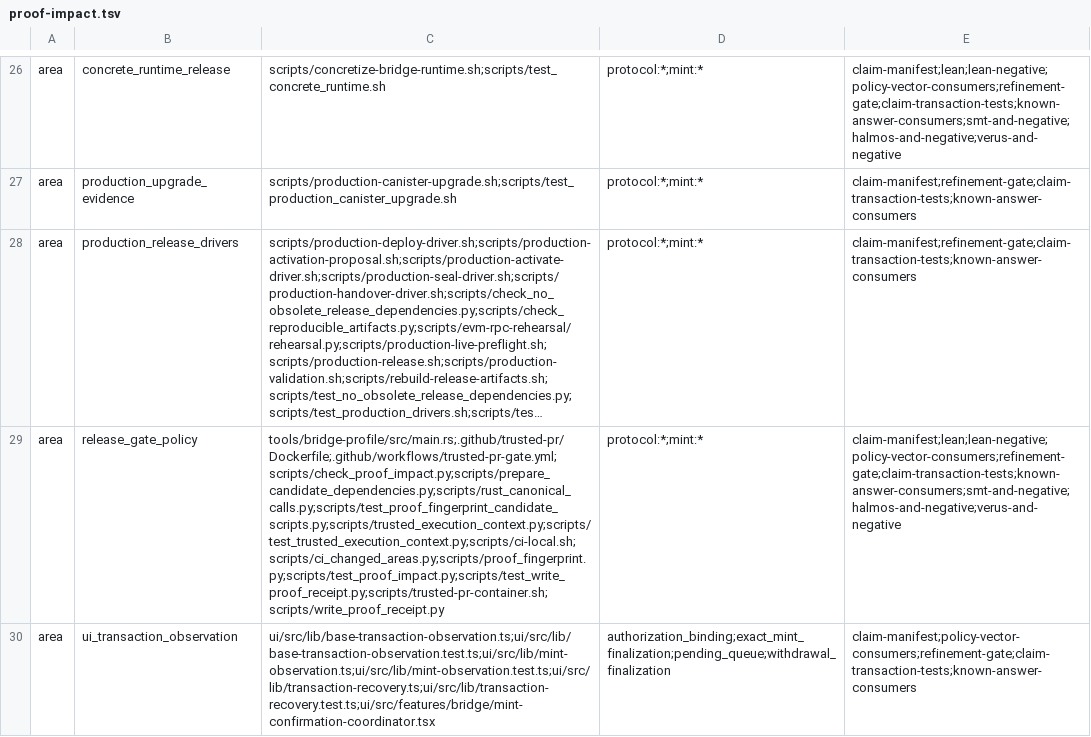
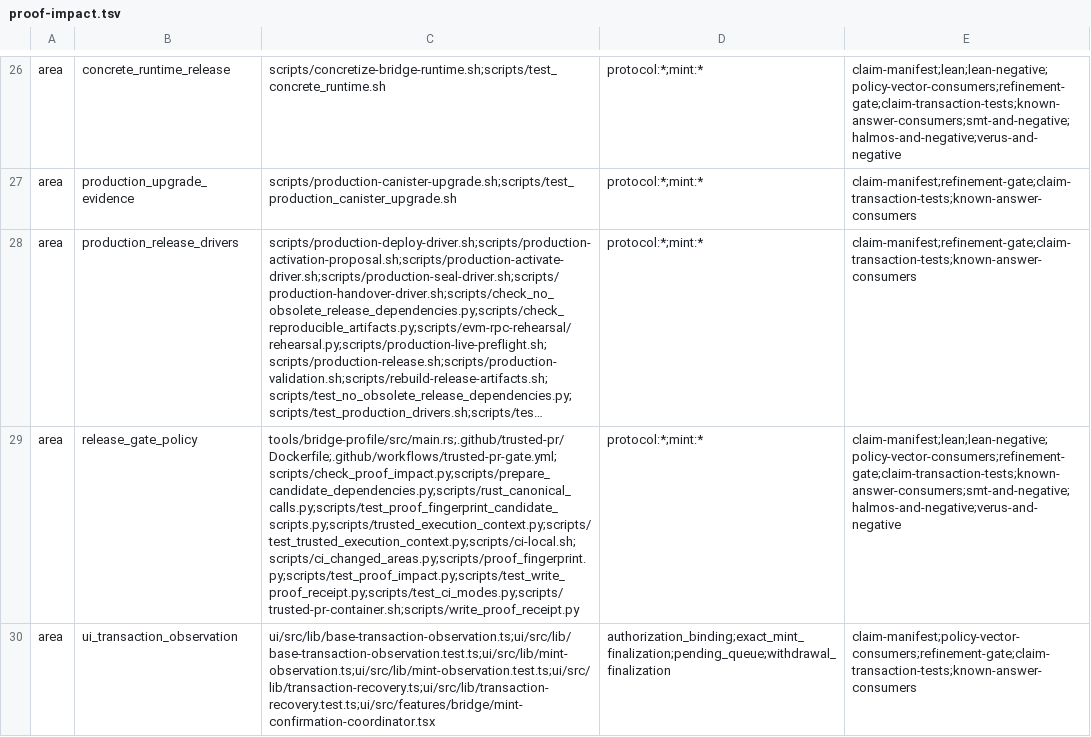
Before and after one commit to humandebri/Bridge, a TSV file: verification/proof-impact.tsv, drawn as a sheet; only a part is shown, gaps mark what is left out; long unchanged cells end in …; the diff names each change by its address in the sheet, - before the commit and + after, or states it on an @@ line.

Commit message:
fix(bridge): stabilize reverted mint recovery validation

```diff
--- a/verification/proof-impact.tsv
+++ b/verification/proof-impact.tsv
-C29: tools/bridge-profile/src/main.rs;.github/trusted-pr/Dockerfile;.github/workflows/trusted-pr-gate.yml;scripts/check_proof_impact.py;scripts/prepare_candidate_dependencies.py;scripts/rust_canonical_calls.py;scripts/test_proof_fingerprint_candidate_scripts.py;scripts/trusted_execution_context.py;scripts/test_trusted_execution_context.py;scripts/ci-local.sh;scripts/ci_changed_areas.py;scripts/proof_fingerprint.py;scripts/test_proof_impact.py;scripts/test_write_proof_receipt.py;scripts/trusted-pr-container.sh;scripts/write_proof_receipt.py
+C29: tools/bridge-profile/src/main.rs;.github/trusted-pr/Dockerfile;.github/workflows/trusted-pr-gate.yml;scripts/check_proof_impact.py;scripts/prepare_candidate_dependencies.py;scripts/rust_canonical_calls.py;scripts/test_proof_fingerprint_candidate_scripts.py;scripts/trusted_execution_context.py;scripts/test_trusted_execution_context.py;scripts/ci-local.sh;scripts/ci_changed_areas.py;scripts/proof_fingerprint.py;scripts/test_proof_impact.py;scripts/test_write_proof_receipt.py;scripts/test_ci_modes.py;scripts/trusted-pr-container.sh;scripts/write_proof_receipt.py
```
Also changed, not shown: 2 other files.
